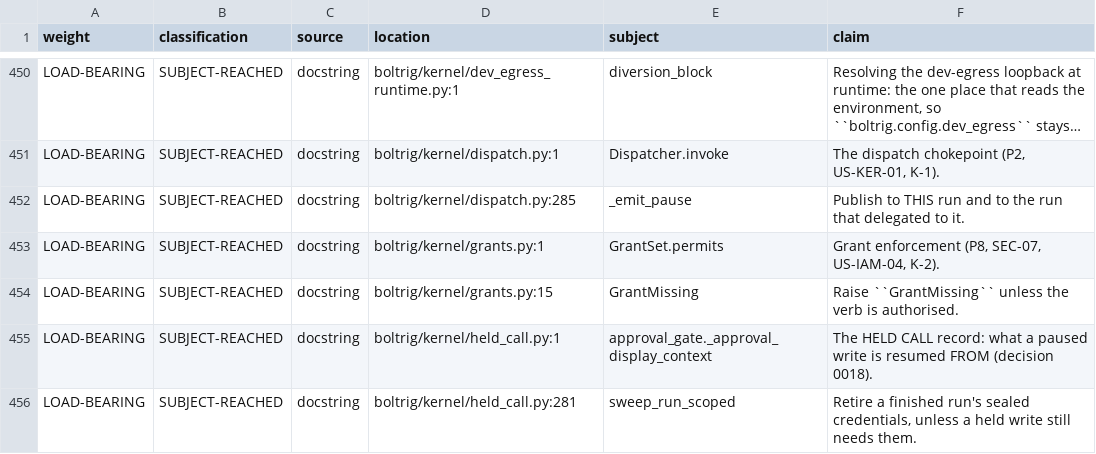
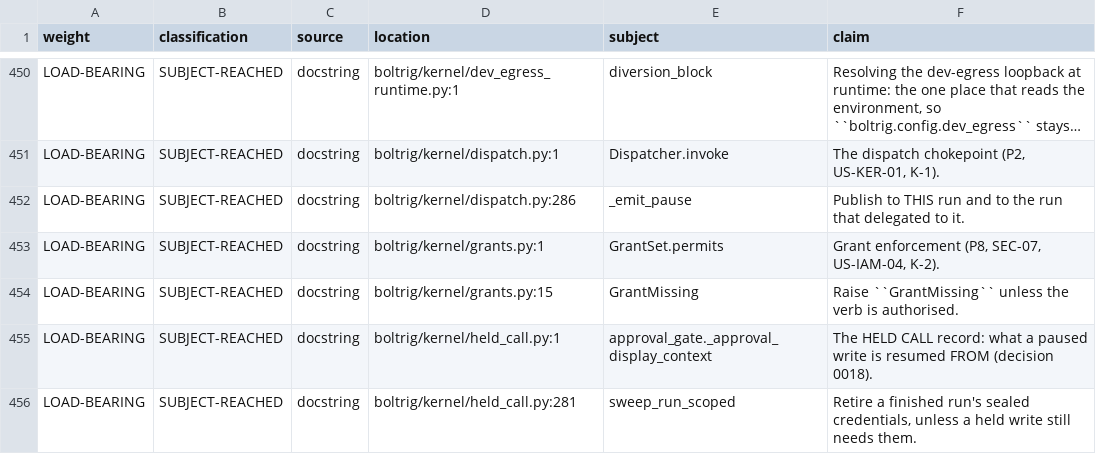
Before and after one commit to wlilley93/boltrig, a TSV file: docs/claim-inventory.tsv, drawn as a sheet; only a part is shown, gaps mark what is left out; long unchanged cells end in …; the diff covers the shown part only; the diff names each change by its address in the sheet, - before the commit and + after, or states it on an @@ line.

```diff
--- a/docs/claim-inventory.tsv
+++ b/docs/claim-inventory.tsv
-D452 (location): boltrig/kernel/dispatch.py:285
+D452 (location): boltrig/kernel/dispatch.py:286
```
Also changed, not shown: 36 edited cells elsewhere in this file.
